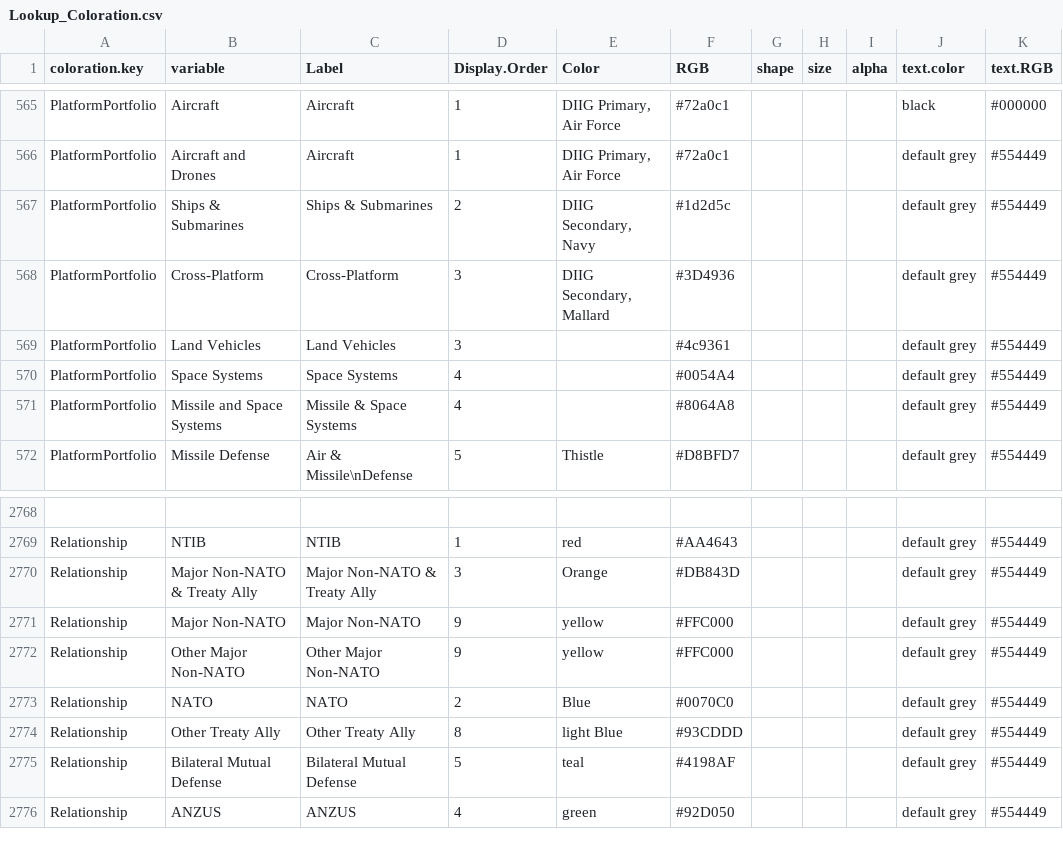
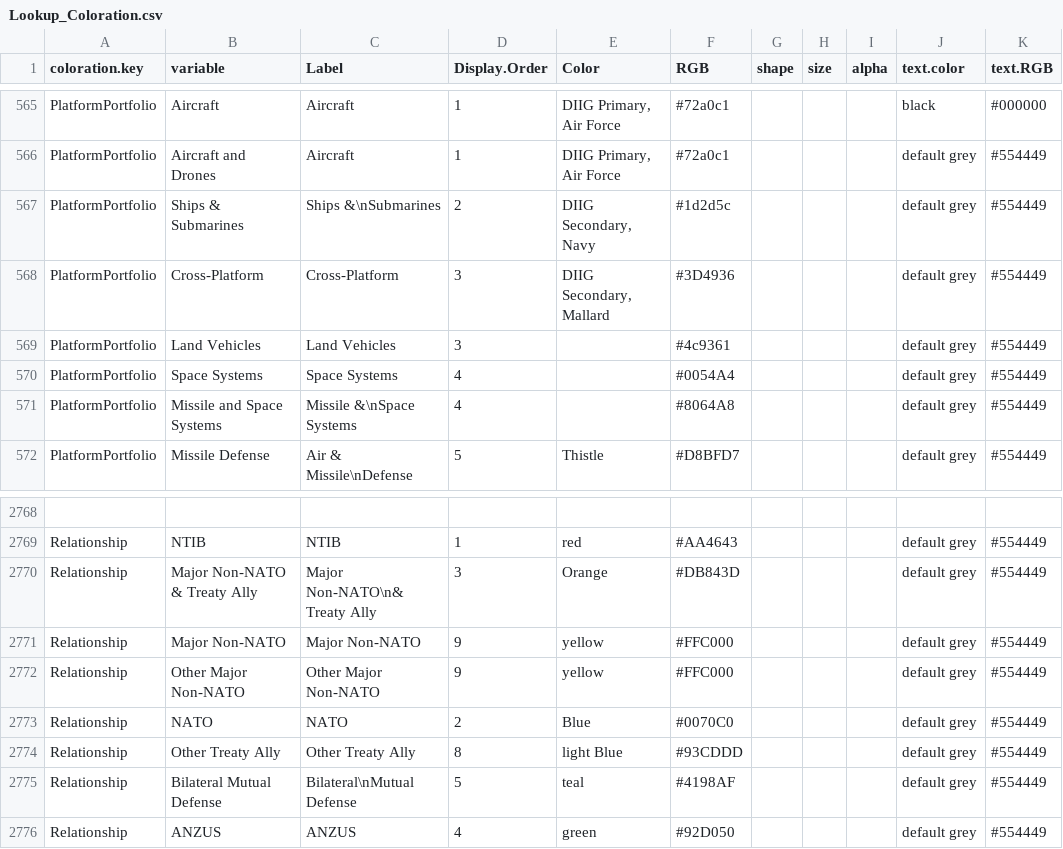
Before and after one commit to CSISdefense/Lookup-Tables, a CSV file: style/Lookup_Coloration.csv, drawn as a sheet; only a part is shown, gaps mark what is left out; the diff names each change by its address in the sheet, - before the commit and + after, or states it on an @@ line.

Commit message:
More line breaks.

```diff
--- a/style/Lookup_Coloration.csv
+++ b/style/Lookup_Coloration.csv
-C567 (Label): Ships & Submarines
+C567 (Label): Ships &\nSubmarines
-C571 (Label): Missile & Space Systems
+C571 (Label): Missile &\nSpace Systems
-C2770 (Label): Major Non-NATO & Treaty Ally
+C2770 (Label): Major Non-NATO\n& Treaty Ally
-C2775 (Label): Bilateral Mutual Defense
+C2775 (Label): Bilateral\nMutual Defense
```
